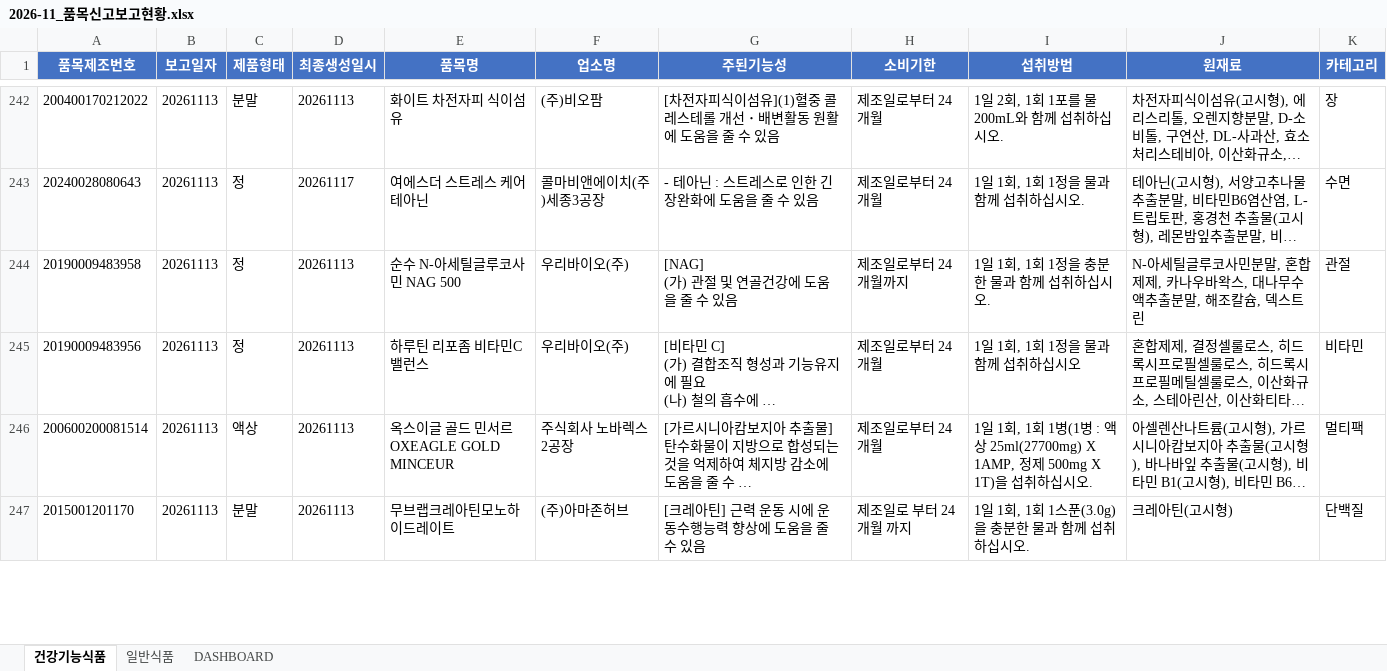
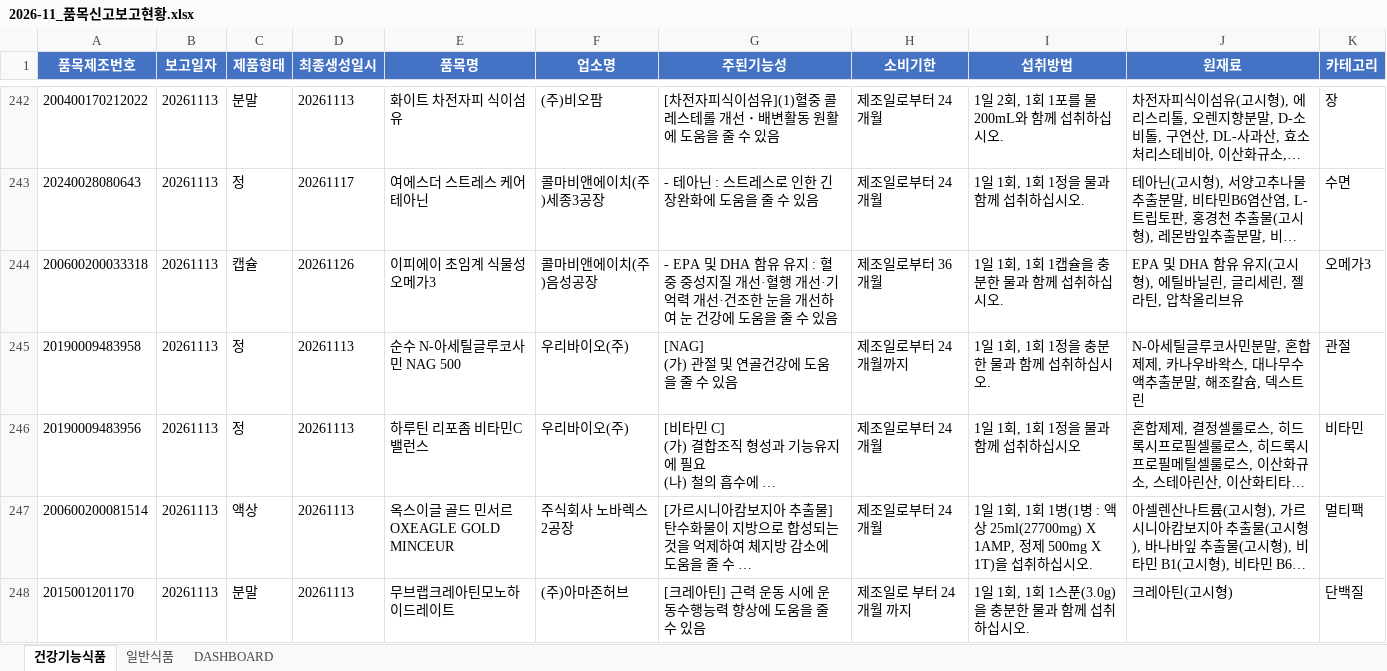
Before and after one commit to primexx98-sudo/food-product-status, an Excel workbook: output/2026-11_품목신고보고현황.xlsx, sheet 건강기능식품, drawn as a sheet; only a part is shown, gaps mark what is left out; long unchanged cells end in …; values as stored, in another font and other column widths than the file's, no borders; the diff covers the shown part only; the diff names each change by its address in the sheet, - before the commit and + after, or states it on an @@ line.

```diff
--- a/output/2026-11_품목신고보고현황.xlsx (sheet 건강기능식품)
+++ b/output/2026-11_품목신고보고현황.xlsx (sheet 건강기능식품)
+row 244: 200600200033318 | 20261113 | 캡슐 | 20261126 | 이피에이 초임계 식물성 오메가3 | 콜마비앤에이치(주)음성공장 | - EPA 및 DHA 함유 유지 : 혈중 중성지질 개선·혈행 개선·기억력 개선·건조한 눈을 개선하여 눈 건강에 도움을 줄 수 있음 | 제조일로부터 36개월 | 1일 1회, 1회 1캡슐을 충분한 물과 함께 섭취하십시오. | EPA 및 DHA 함유 유지(고시형), 에틸바닐린, 글리세린, 젤라틴, 압착올리브유 | 오메가3
```
Also changed, not shown: 33 added rows, 11 removed rows and 2 edited cells elsewhere in this sheet, sheet 일반식품, sheet DASHBOARD, 6 other files.
